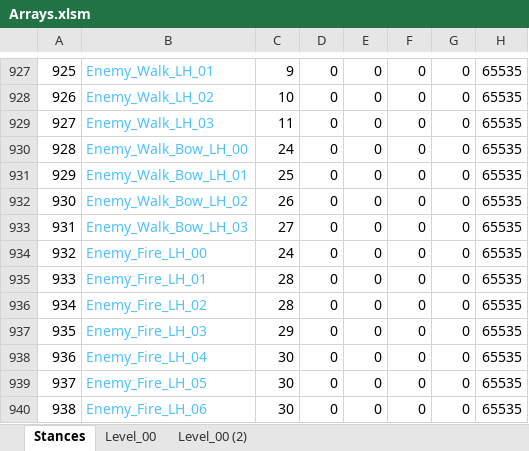
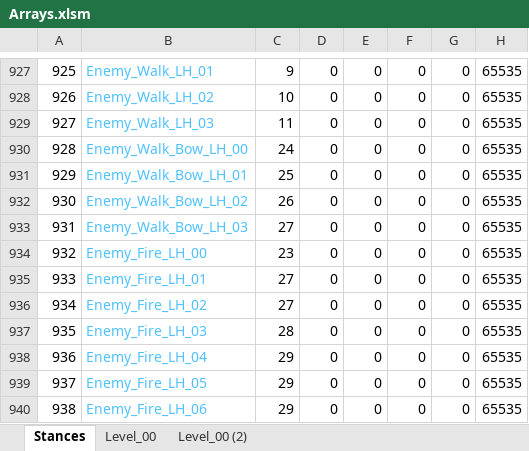
Before and after one commit to Press-Play-On-Tape/ChakanaChallenge, an Excel workbook: Arrays.xlsm, sheet Stances, drawn as a sheet; only a part is shown, gaps mark what is left out; values as stored, in another font and other column widths than the file's, no borders; the diff covers the shown part only; the diff names each change by its address in the sheet, - before the commit and + after, or states it on an @@ line.

```diff
--- a/Arrays.xlsm (sheet Stances)
+++ b/Arrays.xlsm (sheet Stances)
-C934: 24
+C934: 23
-C935:C936: 28
+C935:C936: 27
-C937: 29
+C937: 28
-C938:C940: 30
+C938:C940: 29
```
Also changed, not shown: 9 edited cells elsewhere in this sheet, sheet Level_00, sheet Level_00 (2), formulas that keep their value, charts or pictures, 23 other files.
